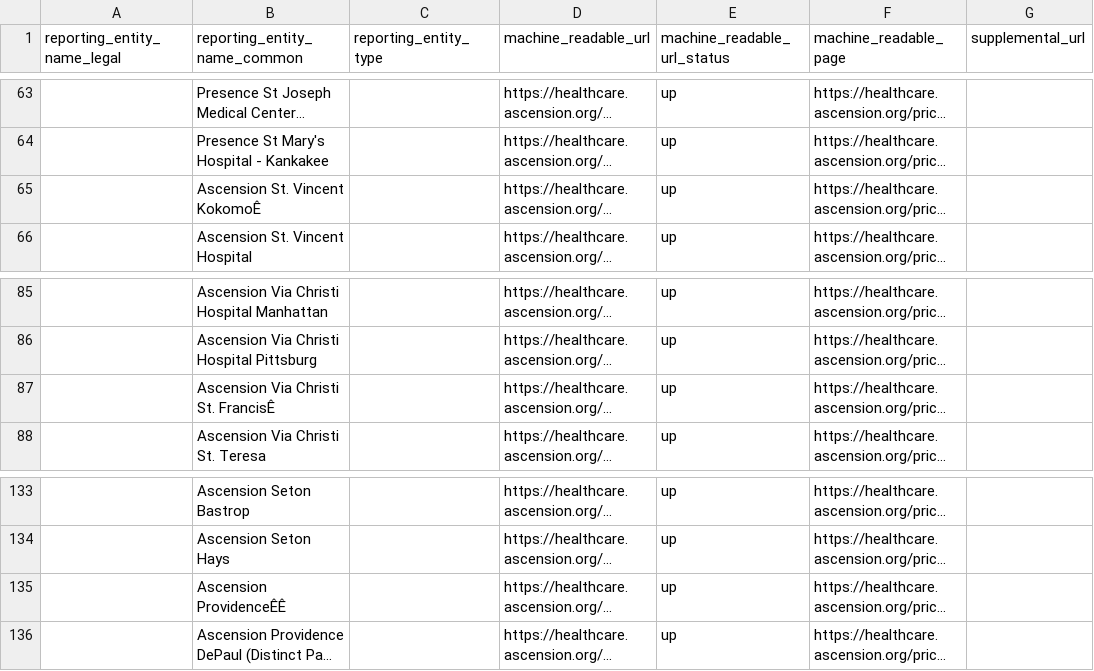
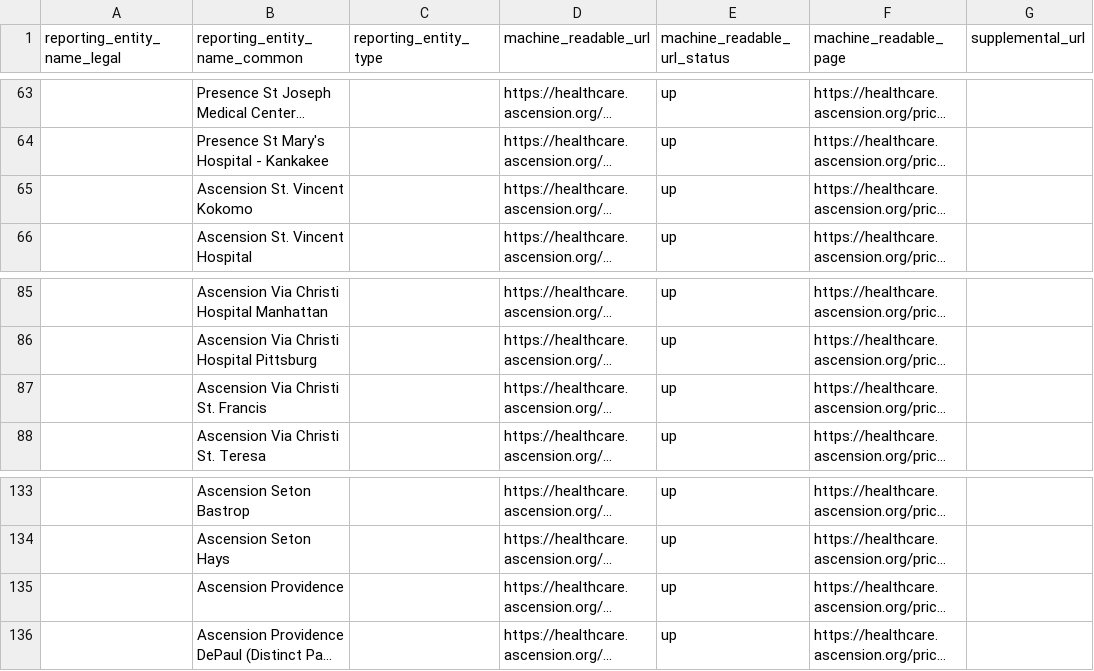
Before and after one commit to TPAFS/transparency-data, a CSV file: price_transparency/hospitals/machine_readable_links.csv, drawn as a sheet; only a part is shown, gaps mark what is left out; long unchanged cells end in …; the diff names each change by its address in the sheet, - before the commit and + after, or states it on an @@ line.

```diff
--- a/price_transparency/hospitals/machine_readable_links.csv
+++ b/price_transparency/hospitals/machine_readable_links.csv
-B65 (reporting_entity_name_common): Ascension St. Vincent KokomoÊ
+B65 (reporting_entity_name_common): Ascension St. Vincent Kokomo
-B87 (reporting_entity_name_common): Ascension Via Christi St. FrancisÊ
+B87 (reporting_entity_name_common): Ascension Via Christi St. Francis
-B135 (reporting_entity_name_common): Ascension ProvidenceÊÊ
+B135 (reporting_entity_name_common): Ascension Providence
```
Also changed, not shown: 1 other file.
